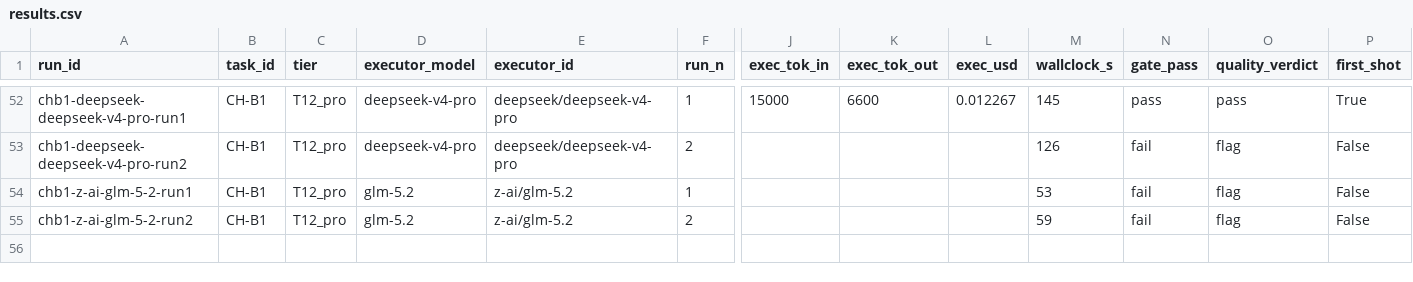
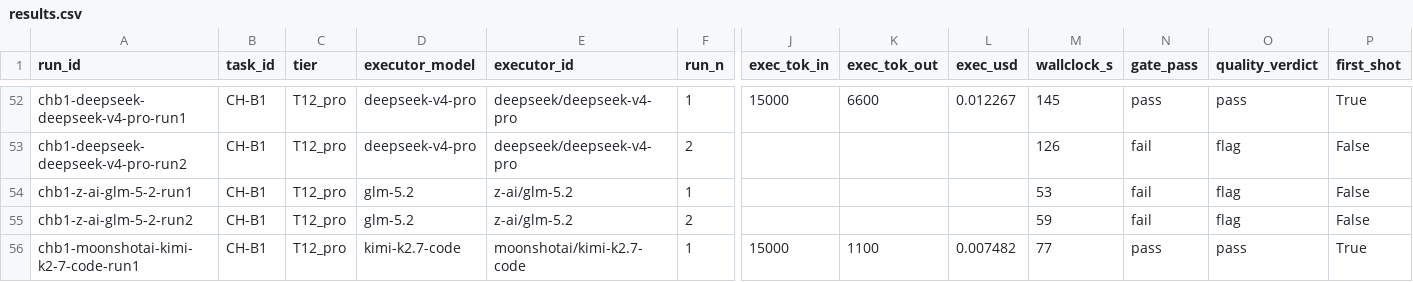
Before and after one commit to asmartin-ai/content-hoarder, a CSV file: bakeoff/results.csv, drawn as a sheet; only a part is shown, gaps mark what is left out; rows hold the shown columns only; the diff names each change by its address in the sheet, - before the commit and + after, or states it on an @@ line.

Commit message:
bakeoff: chb1-moonshotai-kimi-k2-7-code-run1 pass

```diff
--- a/bakeoff/results.csv
+++ b/bakeoff/results.csv
+row 56: chb1-moonshotai-kimi-k2-7-code-run1 | CH-B1 | T12_pro | kimi-k2.7-code | moonshotai/kimi-k2.7-code | 1 | 15000 | 1100 | 0.007482 | 77 | pass | pass | True
```
